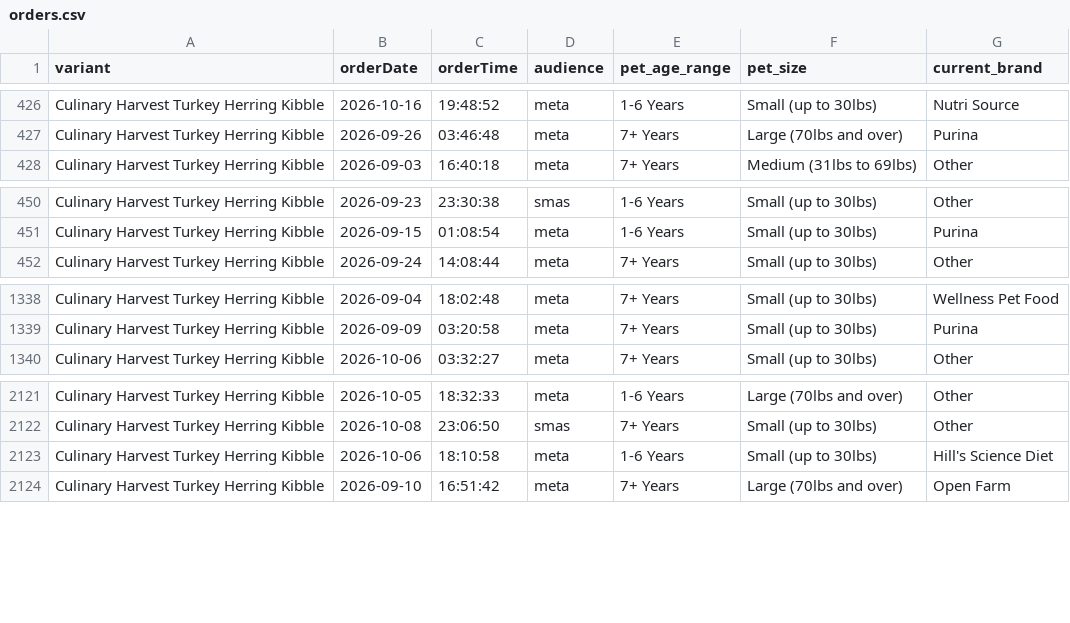
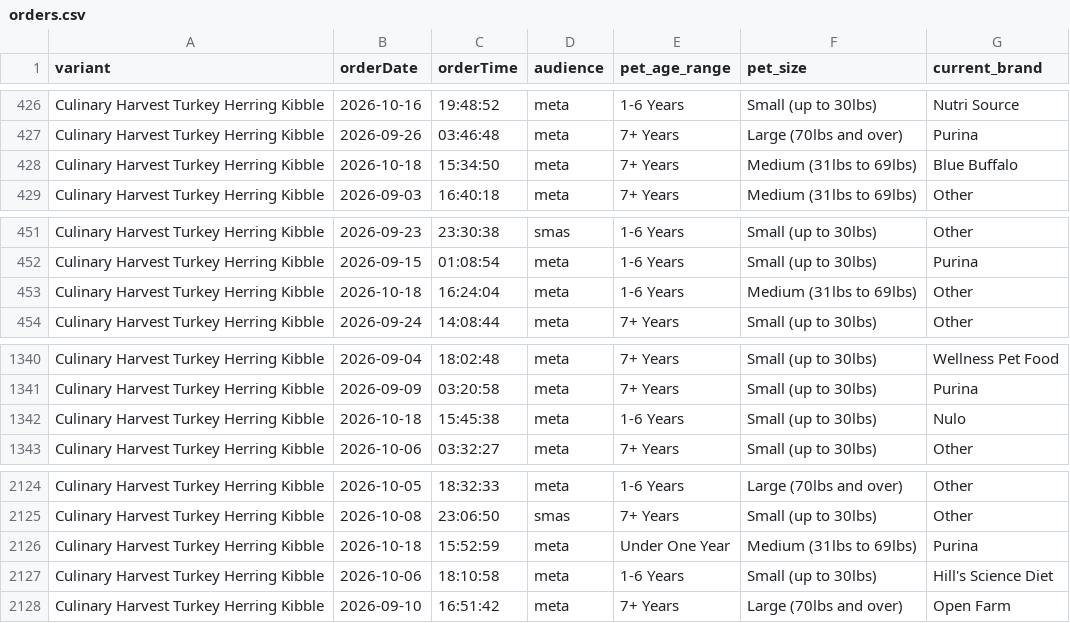
Before and after one commit to simonsmas/CH-report-data, a CSV file: orders.csv, drawn as a sheet; only a part is shown, gaps mark what is left out; the diff names each change by its address in the sheet, - before the commit and + after, or states it on an @@ line.

Commit message:
Update Culinary Harvest orders: 5025 orders + 321 sim — 2026-10-18T16:31:26.140Z

```diff
--- a/orders.csv
+++ b/orders.csv
+row 428: Culinary Harvest Turkey Herring Kibble | 2026-10-18 | 15:34:50 | meta | 7+ Years | Medium (31lbs to 69lbs) | Blue Buffalo
+row 453: Culinary Harvest Turkey Herring Kibble | 2026-10-18 | 16:24:04 | meta | 1-6 Years | Medium (31lbs to 69lbs) | Other
+row 1342: Culinary Harvest Turkey Herring Kibble | 2026-10-18 | 15:45:38 | meta | 1-6 Years | Small (up to 30lbs) | Nulo
+row 2126: Culinary Harvest Turkey Herring Kibble | 2026-10-18 | 15:52:59 | meta | Under One Year | Medium (31lbs to 69lbs) | Purina
```
